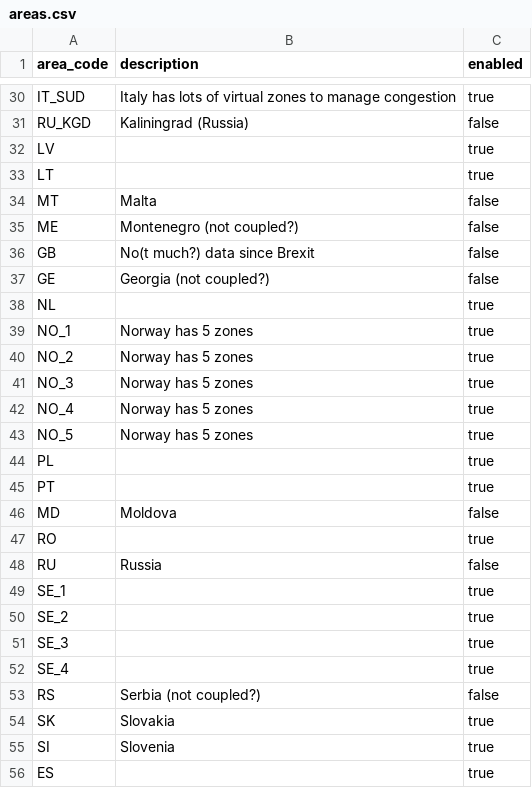
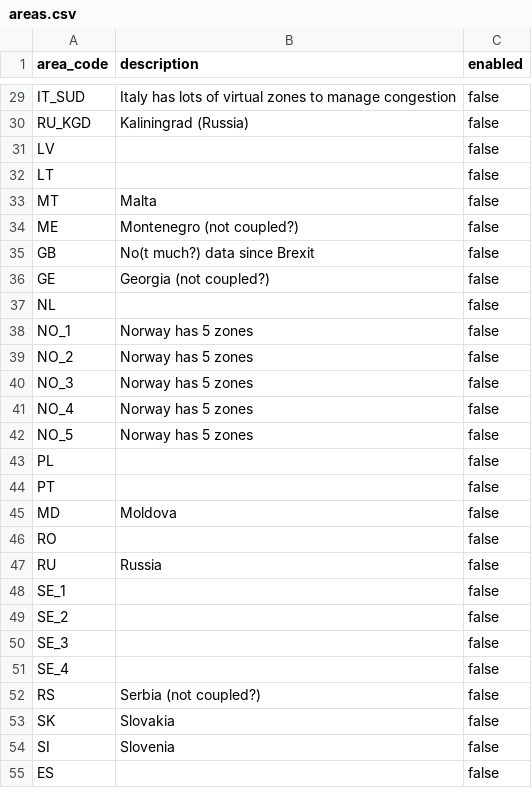
Before and after one commit to Paul-Particle/cfp_data_analysis, a CSV file: areas.csv, drawn as a sheet; only a part is shown, gaps mark what is left out; addresses are those after the commit; the diff covers the shown part only; the diff names each change by its address in the sheet, - before the commit and + after, or states it on an @@ line.

```diff
--- a/areas.csv
+++ b/areas.csv
-C29 (enabled): true
+C29 (enabled): false
-C31:C32 (enabled): true
+C31:C32 (enabled): false
-C37:C44 (enabled): true
+C37:C44 (enabled): false
-C46 (enabled): true
+C46 (enabled): false
-C48:C51 (enabled): true
+C48:C51 (enabled): false
-C53:C55 (enabled): true
+C53:C55 (enabled): false
```
Also changed, not shown: 1 removed row and 18 edited cells elsewhere in this file, 9 other files.
